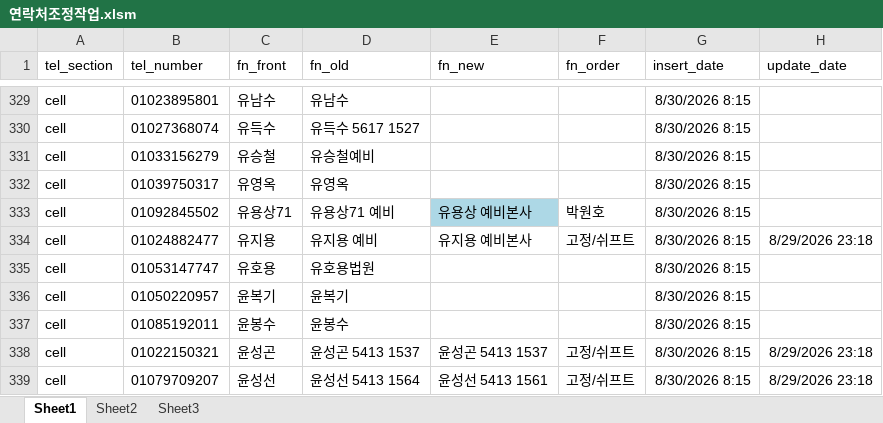
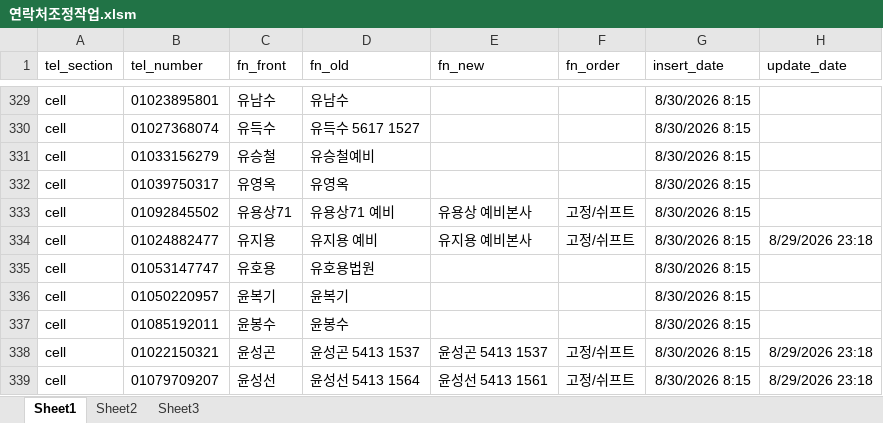
Before and after one commit to woenho-daum/newsetc2, an Excel workbook: 전화번호/연락처조정작업.xlsm, sheet Sheet1, drawn as a sheet; only a part is shown, gaps mark what is left out; values as stored, in another font and other column widths than the file's, no borders; the diff covers the shown part only; the diff names each change by its address in the sheet, - before the commit and + after, or states it on an @@ line.

```diff
--- a/전화번호/연락처조정작업.xlsm (sheet Sheet1)
+++ b/전화번호/연락처조정작업.xlsm (sheet Sheet1)
-E333 fill: #ADD8E6
+E333 fill: none
-F333 (fn_order): 박원호
+F333 (fn_order): 고정/쉬프트
```
Also changed, not shown: 9 edited cells and cell formats elsewhere in this sheet, sheet Sheet2, vCardeditor/_연락처조정작업_원본.xlsm.
